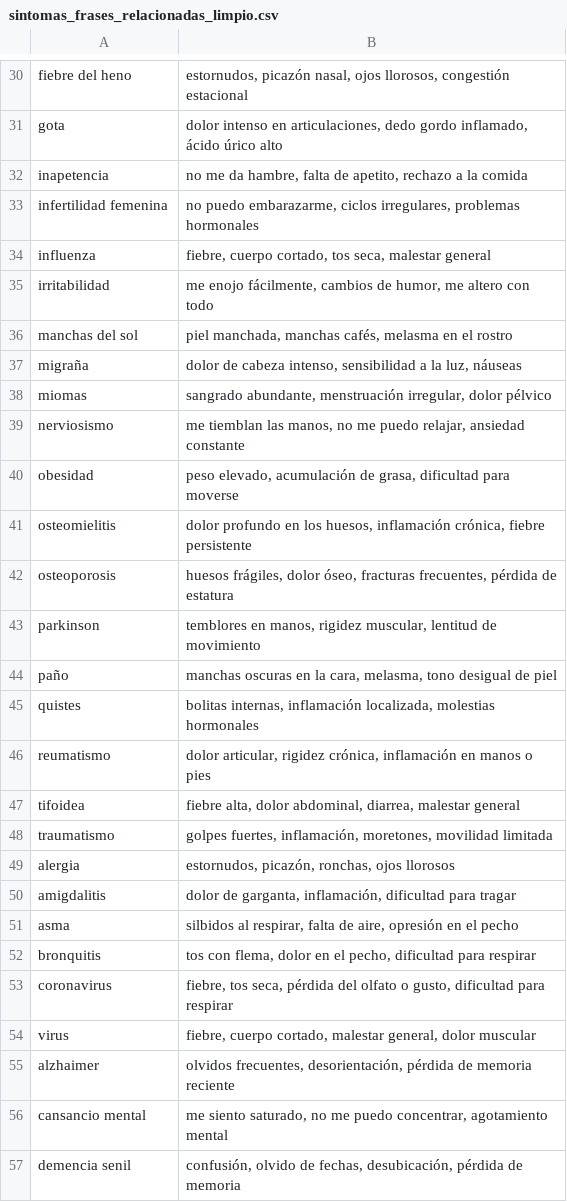
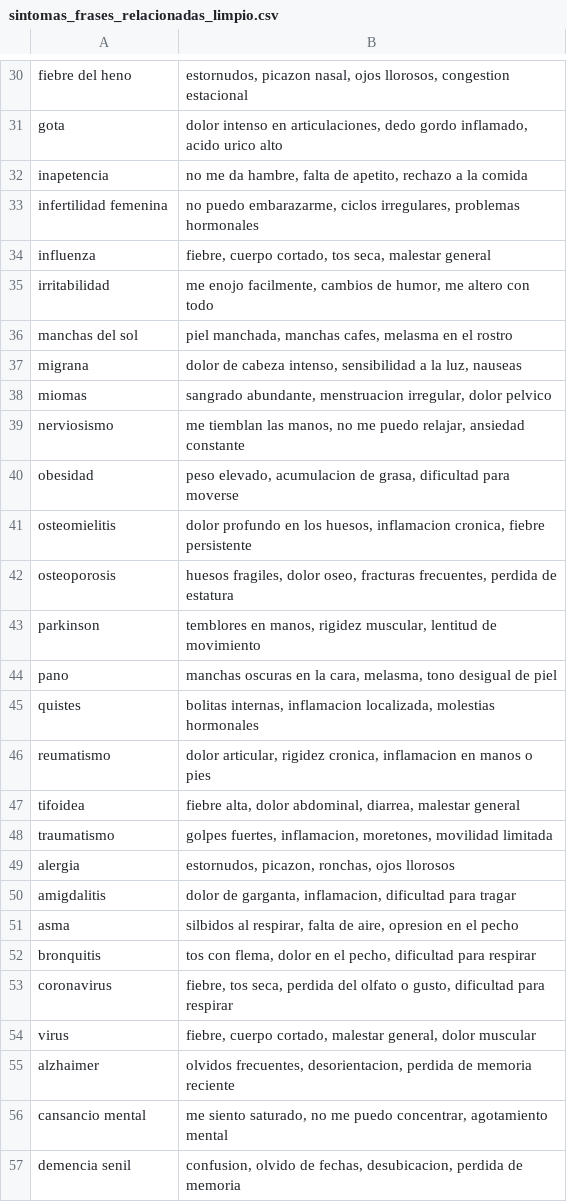
Before and after one commit to abigbigblock/merely-api, a CSV file: sintomas_frases_relacionadas_limpio.csv, drawn as a sheet; only a part is shown, gaps mark what is left out; the diff covers the shown part only.

```diff
--- a/sintomas_frases_relacionadas_limpio.csv
+++ b/sintomas_frases_relacionadas_limpio.csv
@@ -30,2 +30,2 @@
-"fiebre del heno","estornudos, picazón nasal, ojos llorosos, congestión estacional"
-"gota","dolor intenso en articulaciones, dedo gordo inflamado, ácido úrico alto"
+fiebre del heno,"estornudos, picazon nasal, ojos llorosos, congestion estacional"
+gota,"dolor intenso en articulaciones, dedo gordo inflamado, acido urico alto"
@@ -35,4 +35,4 @@
-"irritabilidad","me enojo fácilmente, cambios de humor, me altero con todo"
-"manchas del sol","piel manchada, manchas cafés, melasma en el rostro"
-"migraña","dolor de cabeza intenso, sensibilidad a la luz, náuseas"
-"miomas","sangrado abundante, menstruación irregular, dolor pélvico"
+irritabilidad,"me enojo facilmente, cambios de humor, me altero con todo"
+manchas del sol,"piel manchada, manchas cafes, melasma en el rostro"
+migrana,"dolor de cabeza intenso, sensibilidad a la luz, nauseas"
+miomas,"sangrado abundante, menstruacion irregular, dolor pelvico"
@@ -40,3 +40,3 @@
-"obesidad","peso elevado, acumulación de grasa, dificultad para moverse"
-"osteomielitis","dolor profundo en los huesos, inflamación crónica, fiebre persistente"
-"osteoporosis","huesos frágiles, dolor óseo, fracturas frecuentes, pérdida de estatura"
+obesidad,"peso elevado, acumulacion de grasa, dificultad para moverse"
+osteomielitis,"dolor profundo en los huesos, inflamacion cronica, fiebre persistente"
+osteoporosis,"huesos fragiles, dolor oseo, fracturas frecuentes, perdida de estatura"
@@ -44,3 +44,3 @@
-"paño","manchas oscuras en la cara, melasma, tono desigual de piel"
-"quistes","bolitas internas, inflamación localizada, molestias hormonales"
-"reumatismo","dolor articular, rigidez crónica, inflamación en manos o pies"
+pano,"manchas oscuras en la cara, melasma, tono desigual de piel"
+quistes,"bolitas internas, inflamacion localizada, molestias hormonales"
+reumatismo,"dolor articular, rigidez cronica, inflamacion en manos o pies"
@@ -48,4 +48,4 @@
-"traumatismo","golpes fuertes, inflamación, moretones, movilidad limitada"
-"alergia","estornudos, picazón, ronchas, ojos llorosos"
-"amigdalitis","dolor de garganta, inflamación, dificultad para tragar"
-"asma","silbidos al respirar, falta de aire, opresión en el pecho"
+traumatismo,"golpes fuertes, inflamacion, moretones, movilidad limitada"
+alergia,"estornudos, picazon, ronchas, ojos llorosos"
+amigdalitis,"dolor de garganta, inflamacion, dificultad para tragar"
+asma,"silbidos al respirar, falta de aire, opresion en el pecho"
@@ -53 +53 @@
-"coronavirus","fiebre, tos seca, pérdida del olfato o gusto, dificultad para respirar"
+coronavirus,"fiebre, tos seca, perdida del olfato o gusto, dificultad para respirar"
@@ -55 +55 @@
-"alzhaimer","olvidos frecuentes, desorientación, pérdida de memoria reciente"
+alzhaimer,"olvidos frecuentes, desorientacion, perdida de memoria reciente"
@@ -57 +57 @@
-"demencia senil","confusión, olvido de fechas, desubicación, pérdida de memoria"
+demencia senil,"confusion, olvido de fechas, desubicacion, perdida de memoria"
```
Also changed, not shown: 55 edited cells elsewhere in this file.
